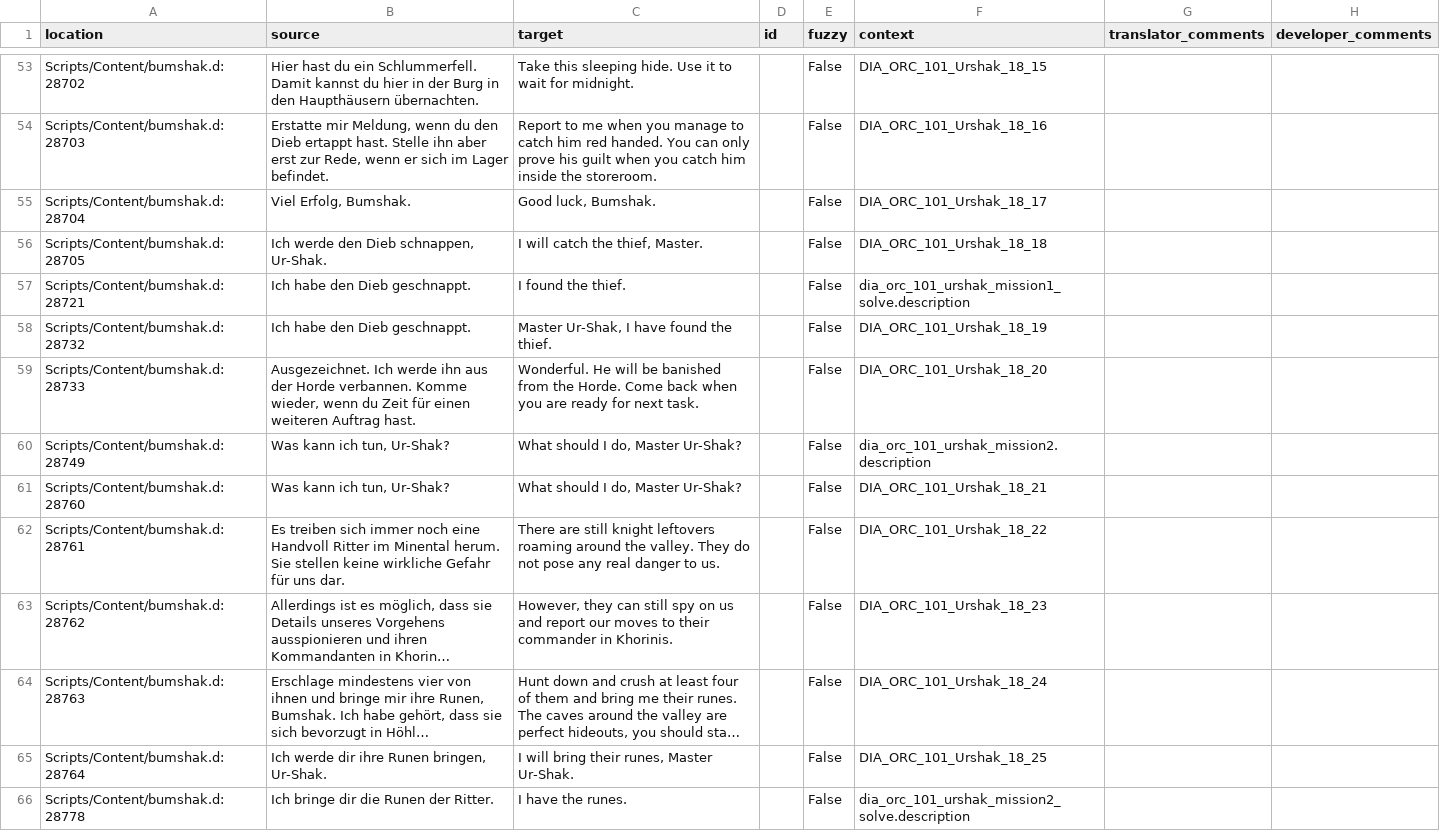
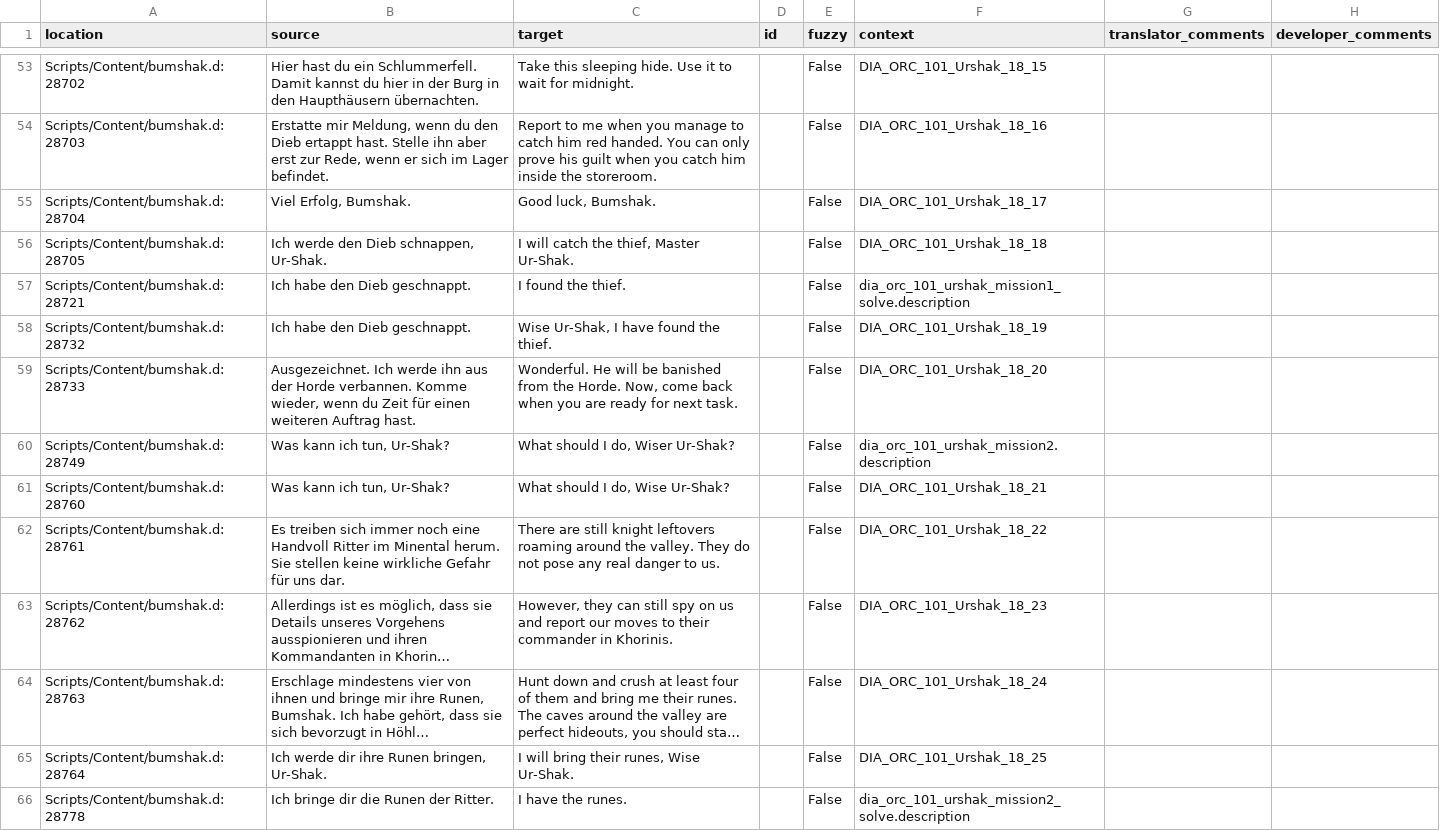
Before and after one commit to auronen/Bumshak, a CSV file: .translations/en/Dialogue.csv, drawn as a sheet; only a part is shown, gaps mark what is left out; long unchanged cells end in …; the diff covers the shown part only; the diff names each change by its address in the sheet, - before the commit and + after, or states it on an @@ line.

Commit message:
Translated using Weblate (English)
Currently translated at 100.0% (325 of 325 strings)

Translation: Bumshak/Dialogue
Translate-URL: http://weblate.cokoliv.eu/projects/bumshak/dialogue/en/

```diff
--- a/.translations/en/Dialogue.csv
+++ b/.translations/en/Dialogue.csv
-C56 (target): I will catch the thief, Master.
+C56 (target): I will catch the thief, Master Ur-Shak.
-C58 (target): Master Ur-Shak, I have found the thief.
+C58 (target): Wise Ur-Shak, I have found the thief.
-C59 (target): …the Horde. Come back when…
+C59 (target): …the Horde. Now, come back when…
-C60 (target): What should I do, Master Ur-Shak?
+C60 (target): What should I do, Wiser Ur-Shak?
-C61 (target): What should I do, Master Ur-Shak?
+C61 (target): What should I do, Wise Ur-Shak?
-C65 (target): I will bring their runes, Master Ur-Shak.
+C65 (target): I will bring their runes, Wise Ur-Shak.
```
Also changed, not shown: 52 edited cells elsewhere in this file.
